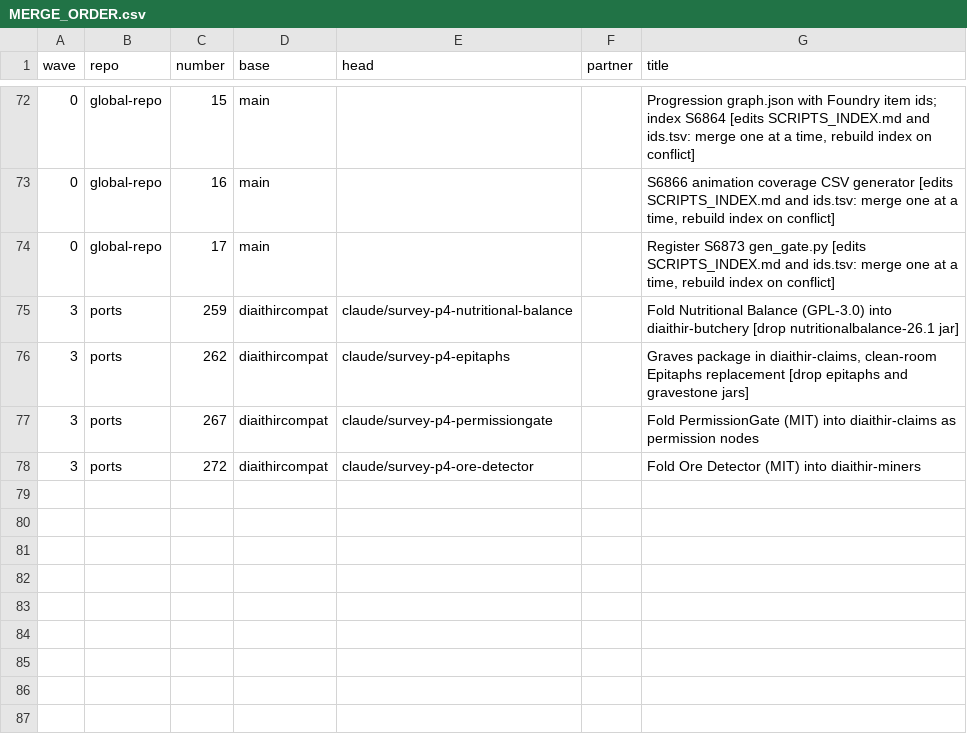
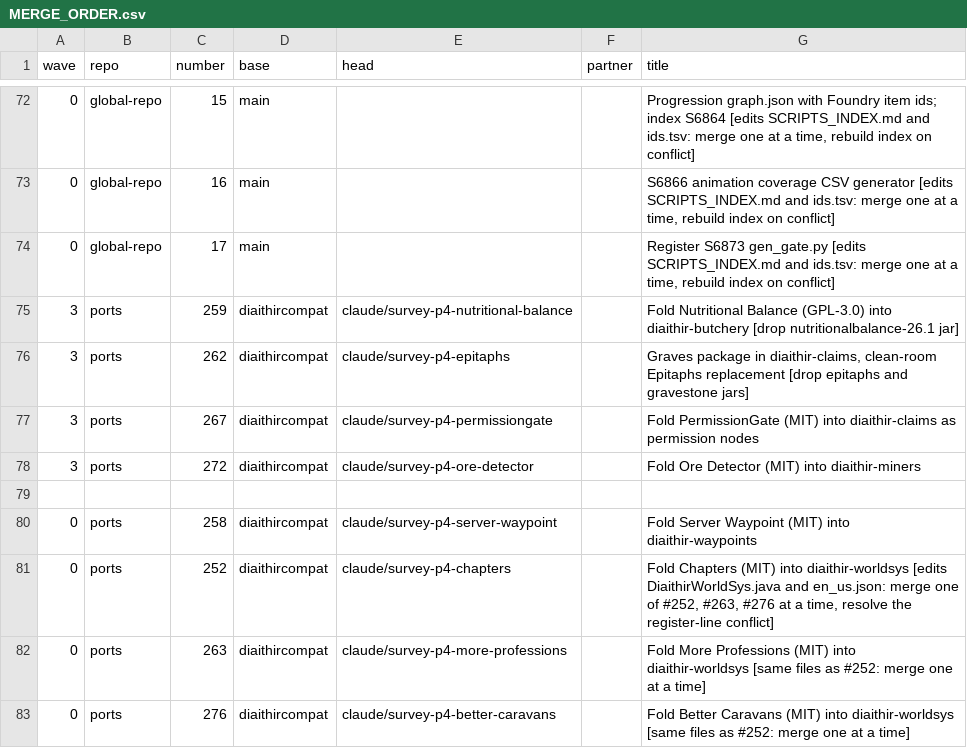
Before and after one commit to GeddyLifeson/Global-Repo, a CSV file: throughput/MERGE_ORDER.csv, drawn as a sheet; only a part is shown, gaps mark what is left out; the diff names each change by its address in the sheet, - before the commit and + after, or states it on an @@ line.

```diff
--- a/throughput/MERGE_ORDER.csv
+++ b/throughput/MERGE_ORDER.csv
+row 79: (empty)
+row 80: 0 | ports | 258 | diaithircompat | claude/survey-p4-server-waypoint |  | Fold Server Waypoint (MIT) into diaithir-waypoints
+row 81: 0 | ports | 252 | diaithircompat | claude/survey-p4-chapters |  | Fold Chapters (MIT) into diaithir-worldsys [edits DiaithirWorldSys.java and en_us.json: merge one of #252, #263, #276 at a time, resolve the register-line conflict]
+row 82: 0 | ports | 263 | diaithircompat | claude/survey-p4-more-professions |  | Fold More Professions (MIT) into diaithir-worldsys [same files as #252: merge one at a time]
+row 83: 0 | ports | 276 | diaithircompat | claude/survey-p4-better-caravans |  | Fold Better Caravans (MIT) into diaithir-worldsys [same files as #252: merge one at a time]
```
